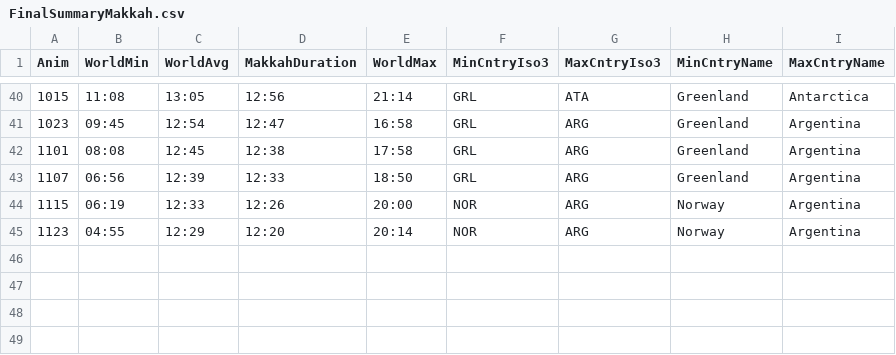
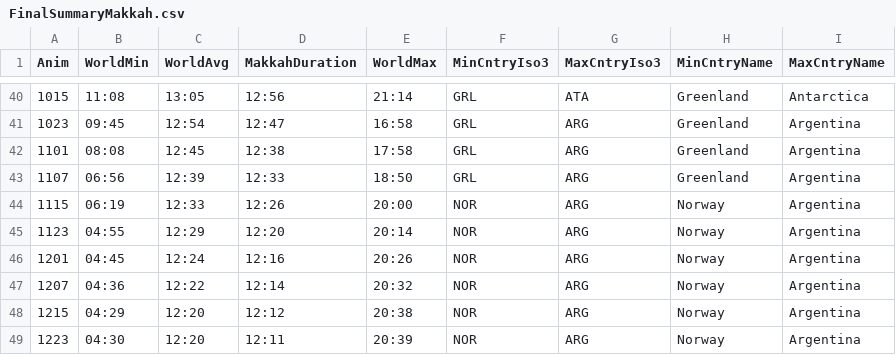
Before and after one commit to drnesr/PrayerTimesStudies, a CSV file: Datasets/FinalSummaryMakkah.csv, drawn as a sheet; only a part is shown, gaps mark what is left out.

```diff
--- a/Datasets/FinalSummaryMakkah.csv
+++ b/Datasets/FinalSummaryMakkah.csv
@@ -45 +45,5 @@ Anim,WorldMin,WorldAvg,MakkahDuration,WorldMax,MinCntryIso3,MaxCntryIso3,MinCntr
 1123,04:55,12:29,12:20,20:14,NOR,ARG,Norway,Argentina
+1201,04:45,12:24,12:16,20:26,NOR,ARG,Norway,Argentina
+1207,04:36,12:22,12:14,20:32,NOR,ARG,Norway,Argentina
+1215,04:29,12:20,12:12,20:38,NOR,ARG,Norway,Argentina
+1223,04:30,12:20,12:11,20:39,NOR,ARG,Norway,Argentina
```
Also changed, not shown: Datasets/QuarterlyPeaks.csv, 4 other files.
